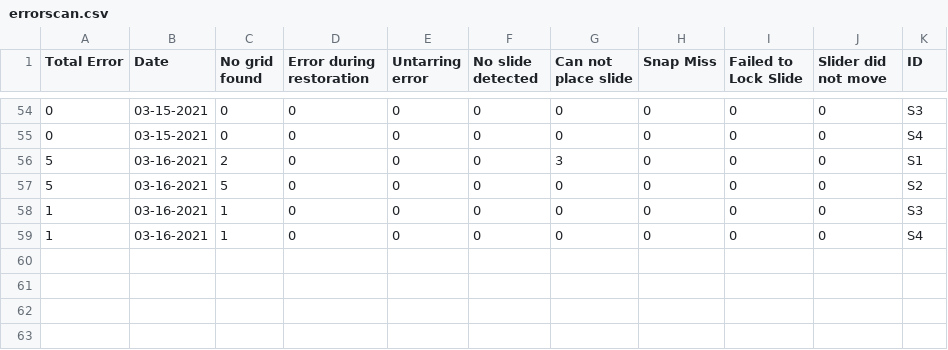
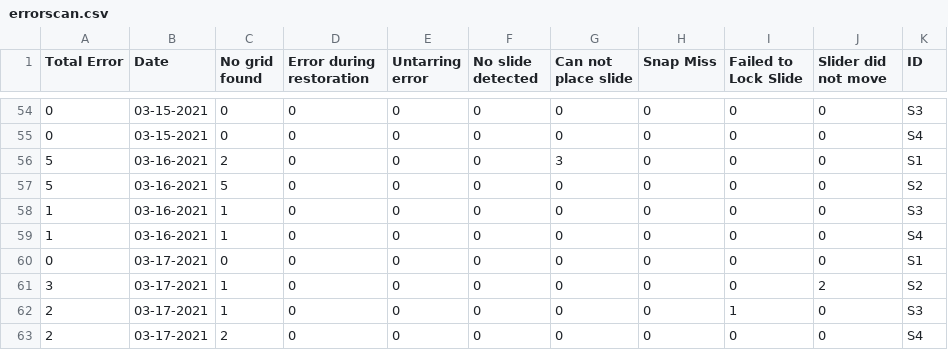
Before and after one commit to MONSTERharper/extra, a CSV file: errorscan.csv, drawn as a sheet; only a part is shown, gaps mark what is left out.

Commit message:
Update errorscan.csv

```diff
--- a/errorscan.csv
+++ b/errorscan.csv
@@ -59 +59,5 @@ Total Error,Date,No grid found,Error during restoration,Untarring error,No slide
 1,03-16-2021,1,0,0,0,0,0,0,0,S4
+0,03-17-2021,0,0,0,0,0,0,0,0,S1
+3,03-17-2021,1,0,0,0,0,0,0,2,S2
+2,03-17-2021,1,0,0,0,0,0,1,0,S3
+2,03-17-2021,2,0,0,0,0,0,0,0,S4
```
